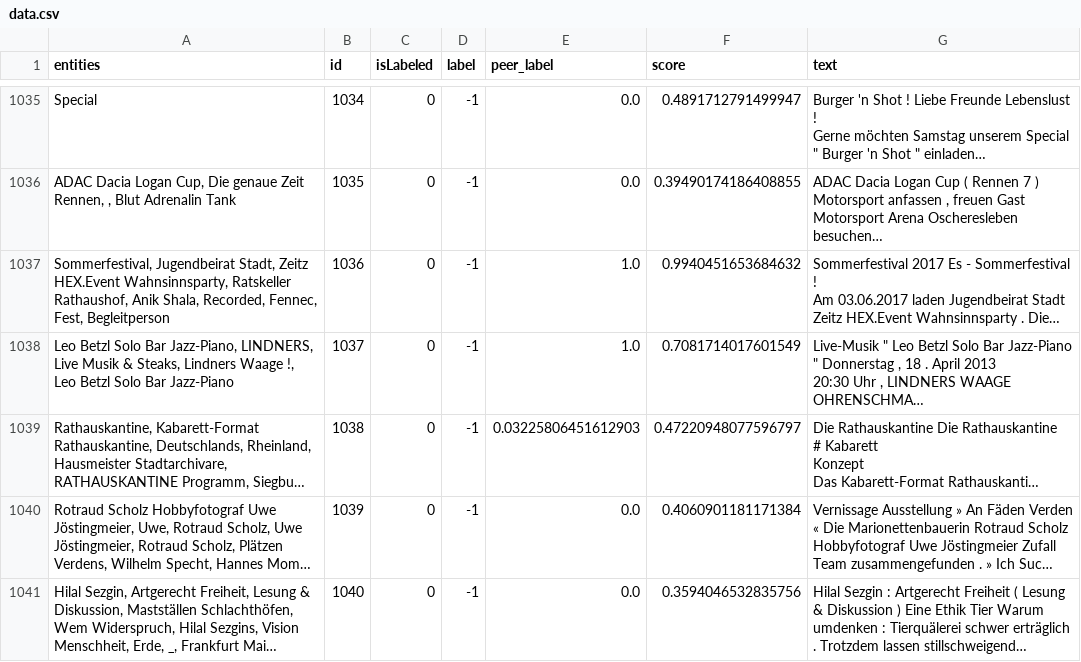
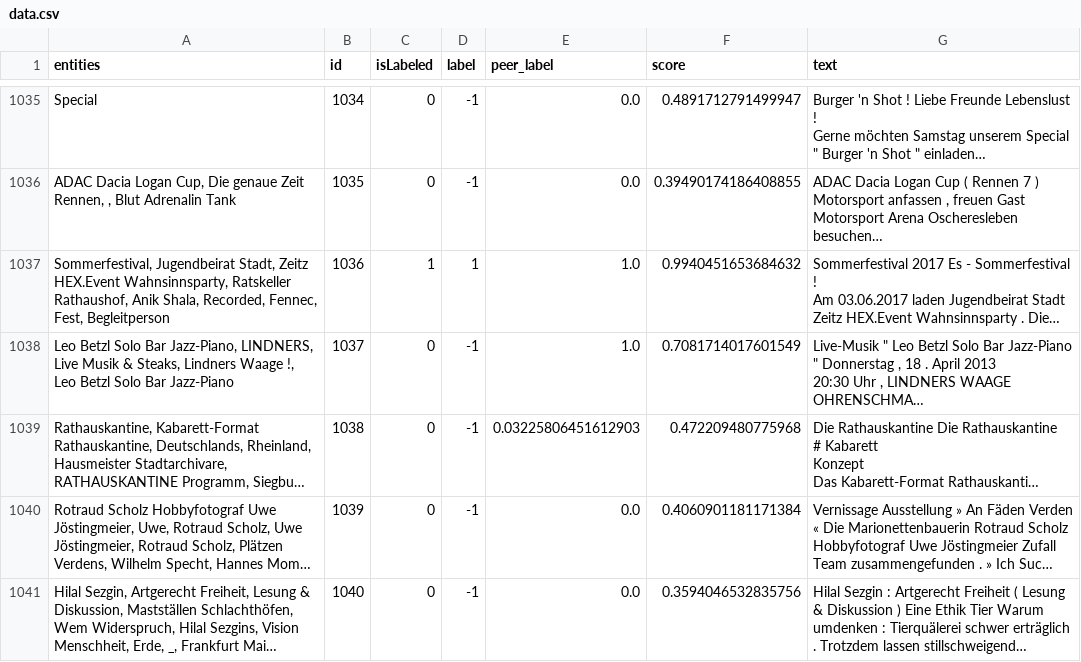
Before and after one commit to visualengineers/glyphboard, a CSV file: mlbackend/data.csv, drawn as a sheet; only a part is shown, gaps mark what is left out; long unchanged cells end in …; the diff covers the shown part only; the diff names each change by its address in the sheet, - before the commit and + after, or states it on an @@ line.

```diff
--- a/mlbackend/data.csv
+++ b/mlbackend/data.csv
-C1037 (isLabeled): 0
+C1037 (isLabeled): 1
-D1037 (label): -1
+D1037 (label): 1
-F1039 (score): 0.47220948077596797
+F1039 (score): 0.472209480775968
```
Also changed, not shown: 39 edited cells elsewhere in this file, mlbackend/metrics.csv, mlbackend/previousPositions.csv, 2 other files.
